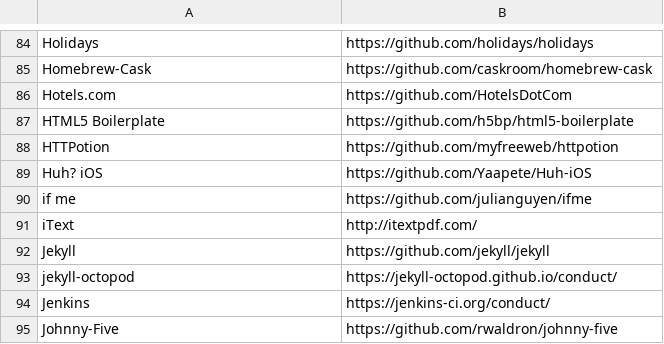
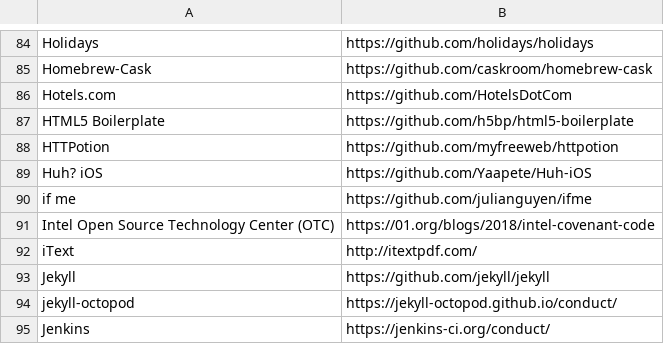
Before and after one commit to EthicalSource/contributor_covenant, a CSV file: static/adopters.csv, drawn as a sheet; only a part is shown, gaps mark what is left out; the shorter side is filled out with more unchanged rows.

Commit message:
adopters.csv: Add Intel Open Source Technology Center (OTC)
We're not only adopting the Contributor Covenant for our projects and
the behavior of our developers, we're also encouraging others to do the
same: "We'll also work with the many communities we support and
contribute to, and recommend that these communities adopt the
Contributor Covenant as well."

```diff
--- a/static/adopters.csv
+++ b/static/adopters.csv
@@ -90,2 +90,3 @@ Huh? iOS, https://github.com/Yaapete/Huh-iOS
 if me, https://github.com/julianguyen/ifme
+Intel Open Source Technology Center (OTC), https://01.org/blogs/2018/intel-covenant-code
 iText, http://itextpdf.com/
```
